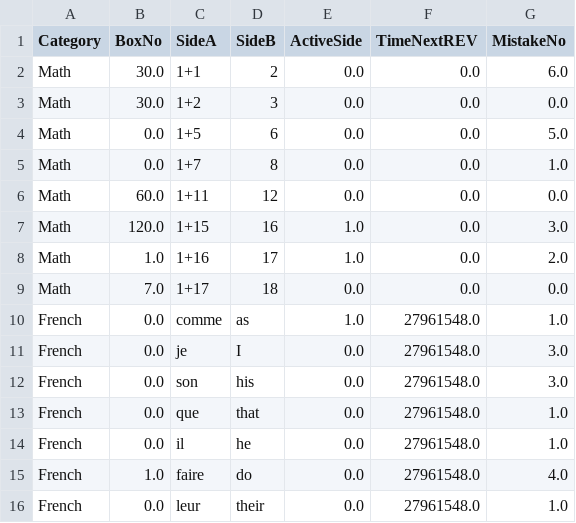
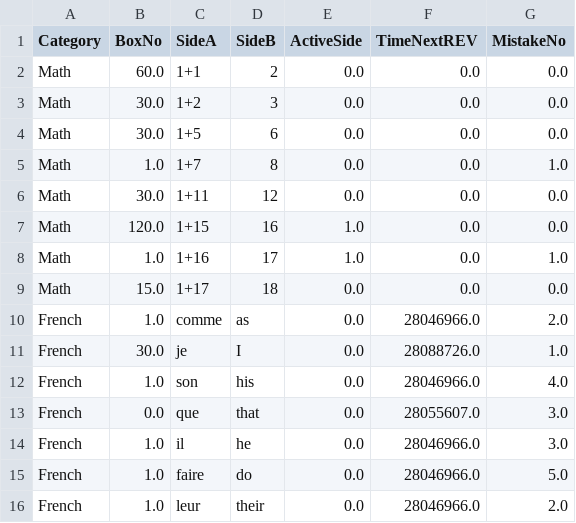
Before and after one commit to Milad-Mrz/BrainWave, a CSV file: data/data.csv, drawn as a sheet.

```diff
--- a/data/data.csv
+++ b/data/data.csv
@@ -1,16 +1,16 @@
 Category,BoxNo,SideA,SideB,ActiveSide,TimeNextREV,MistakeNo
-Math,30.0,1+1,2,0.0,0.0,6.0
+Math,60.0,1+1,2,0.0,0.0,0.0
 Math,30.0,1+2,3,0.0,0.0,0.0
-Math,0.0,1+5,6,0.0,0.0,5.0
-Math,0.0,1+7,8,0.0,0.0,1.0
-Math,60.0,1+11,12,0.0,0.0,0.0
-Math,120.0,1+15,16,1.0,0.0,3.0
-Math,1.0,1+16,17,1.0,0.0,2.0
-Math,7.0,1+17,18,0.0,0.0,0.0
-French,0.0,comme,as,1.0,27961548.0,1.0
-French,0.0,je,I,0.0,27961548.0,3.0
-French,0.0,son,his,0.0,27961548.0,3.0
-French,0.0,que,that,0.0,27961548.0,1.0
-French,0.0,il,he,0.0,27961548.0,1.0
-French,1.0,faire,do,0.0,27961548.0,4.0
-French,0.0,leur,their,0.0,27961548.0,1.0
+Math,30.0,1+5,6,0.0,0.0,0.0
+Math,1.0,1+7,8,0.0,0.0,1.0
+Math,30.0,1+11,12,0.0,0.0,0.0
+Math,120.0,1+15,16,1.0,0.0,0.0
+Math,1.0,1+16,17,1.0,0.0,1.0
+Math,15.0,1+17,18,0.0,0.0,0.0
+French,1.0,comme,as,0.0,28046966.0,2.0
+French,30.0,je,I,0.0,28088726.0,1.0
+French,1.0,son,his,0.0,28046966.0,4.0
+French,0.0,que,that,0.0,28055607.0,3.0
+French,1.0,il,he,0.0,28046966.0,3.0
+French,1.0,faire,do,0.0,28046966.0,5.0
+French,1.0,leur,their,0.0,28046966.0,2.0
```
Also changed, not shown: 7 other files.
